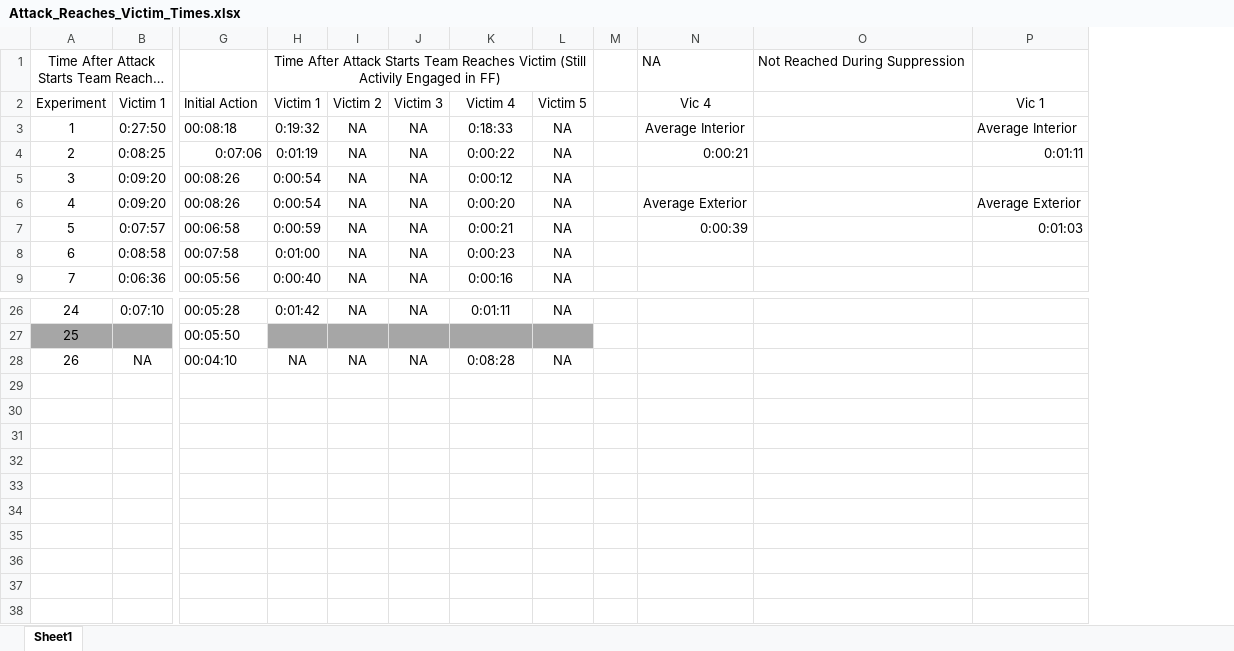
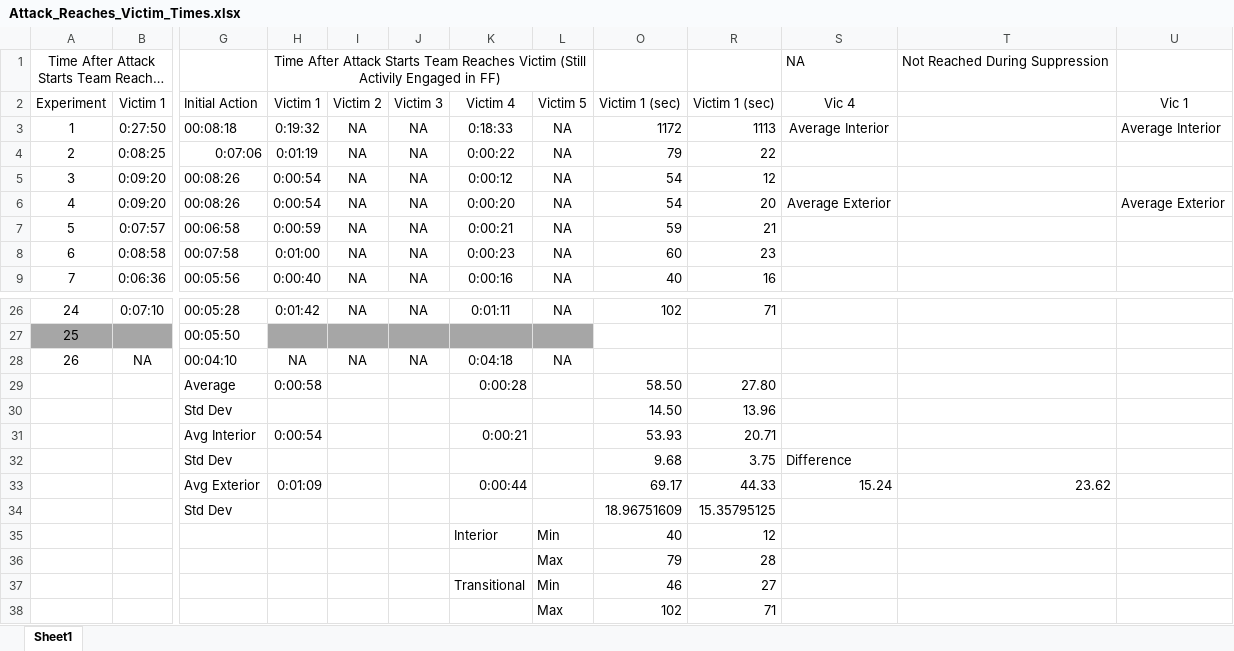
Before and after one commit to jwregan2/2013_Fire_Attack, an Excel workbook: Part_II/2_Data/Attack_Reaches_Victim_Times.xlsx, sheet Sheet1, drawn as a sheet; only a part is shown, gaps mark what is left out; long unchanged cells end in …; values as stored, in another font and other column widths than the file's, no borders; removed rows and columns are numbered as before the commit, all else as after; rows hold the shown columns only; the diff names each change by its address in the sheet, - before the commit and + after, or states it on an @@ line.

Commit message:
save reach victim times

```diff
--- a/Part_II/2_Data/Attack_Reaches_Victim_Times.xlsx (sheet Sheet1)
+++ b/Part_II/2_Data/Attack_Reaches_Victim_Times.xlsx (sheet Sheet1)
@@ column M hidden, empty @@
+column O, rows 2-9: Victim 1 (sec) | 1172 | 79 | 54 | 54 | 59 | 60 | 40; row 26: 102
+column R, rows 2-9: Victim 1 (sec) | 1113 | 22 | 12 | 20 | 21 | 23 | 16; row 26: 71
-S4: 0:00:21
+S4: (empty)
-U4: 0:01:11
+U4: (empty)
-S7: 0:00:39
+S7: (empty)
-U7: 0:01:03
+U7: (empty)
-K28: 0:08:28
+K28: 0:04:18
+row 29:  |  | Average | 0:00:58 |  |  | 0:00:28 |  | 58.50 | 27.80
+row 30:  |  | Std Dev |  |  |  |  |  | 14.50 | 13.96
+row 31:  |  | Avg Interior | 0:00:54 |  |  | 0:00:21 |  | 53.93 | 20.71
+row 32:  |  | Std Dev |  |  |  |  |  | 9.68 | 3.75 | Difference
+row 33:  |  | Avg Exterior | 0:01:09 |  |  | 0:00:44 |  | 69.17 | 44.33 | 15.24 | 23.62
+row 34:  |  | Std Dev |  |  |  |  |  | 18.96751609 | 15.35795125
+row 35:  |  |  |  |  |  | Interior | Min | 40 | 12
+row 36:  |  |  |  |  |  |  | Max | 79 | 28
+row 37:  |  |  |  |  |  | Transitional | Min | 46 | 27
+row 38:  |  |  |  |  |  |  | Max | 102 | 71
```
Also changed, not shown: hidden cells, 1 other file.
